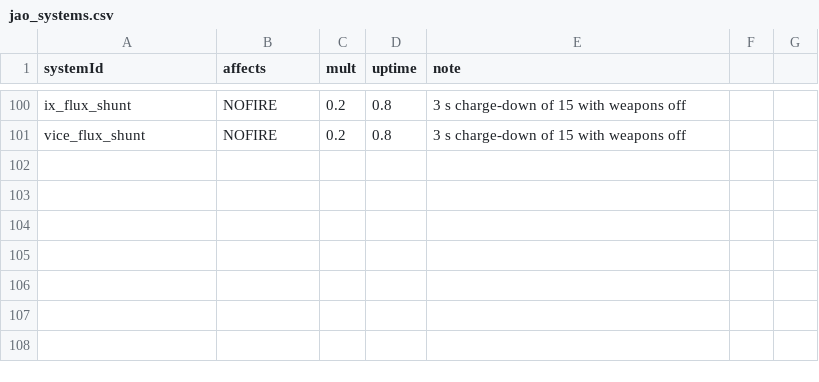
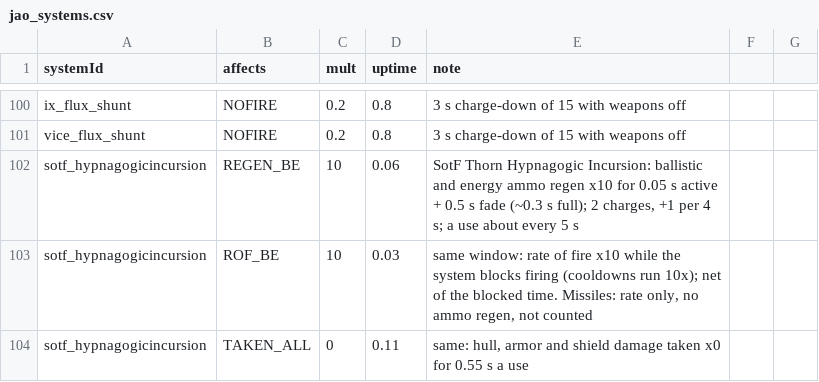
Before and after one commit to Mjolniar/auto-outfitting, a CSV file: data/config/jao_systems.csv, drawn as a sheet; only a part is shown, gaps mark what is left out; the diff names each change by its address in the sheet, - before the commit and + after, or states it on an @@ line.

```diff
--- a/data/config/jao_systems.csv
+++ b/data/config/jao_systems.csv
+row 102: sotf_hypnagogicincursion | REGEN_BE | 10 | 0.06 | SotF Thorn Hypnagogic Incursion: ballistic and energy ammo regen x10 for 0.05 s active + 0.5 s fade (~0.3 s full); 2 charges, +1 per 4 s; a use about every 5 s
+row 103: sotf_hypnagogicincursion | ROF_BE | 10 | 0.03 | same window: rate of fire x10 while the system blocks firing (cooldowns run 10x); net of the blocked time. Missiles: rate only, no ammo regen, not counted
+row 104: sotf_hypnagogicincursion | TAKEN_ALL | 0 | 0.11 | same: hull, armor and shield damage taken x0 for 0.55 s a use
```
Also changed, not shown: data/config/jao_rules.csv, 6 other files.
